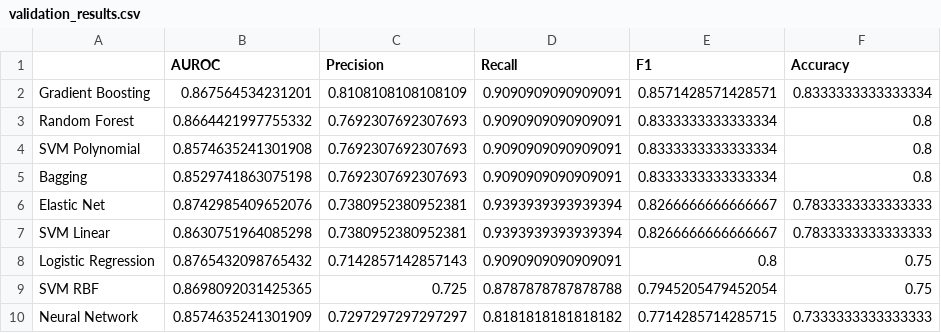
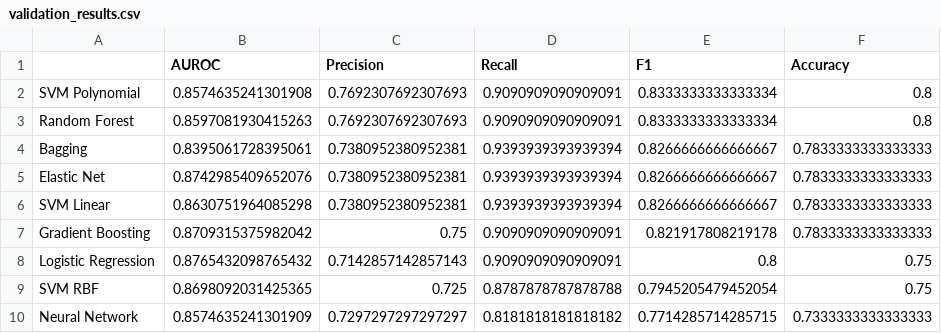
Before and after one commit to PREETHI-T0511/MI-RISK-PREDICTION, a CSV file: notebooks/results/validation_results.csv, drawn as a sheet.

```diff
--- a/notebooks/results/validation_results.csv
+++ b/notebooks/results/validation_results.csv
@@ -1,8 +1,8 @@
 ,AUROC,Precision,Recall,F1,Accuracy
-Gradient Boosting,0.867564534231201,0.8108108108108109,0.9090909090909091,0.8571428571428571,0.8333333333333334
-Random Forest,0.8664421997755332,0.7692307692307693,0.9090909090909091,0.8333333333333334,0.8
 SVM Polynomial,0.8574635241301908,0.7692307692307693,0.9090909090909091,0.8333333333333334,0.8
-Bagging,0.8529741863075198,0.7692307692307693,0.9090909090909091,0.8333333333333334,0.8
+Random Forest,0.8597081930415263,0.7692307692307693,0.9090909090909091,0.8333333333333334,0.8
+Bagging,0.8395061728395061,0.7380952380952381,0.9393939393939394,0.8266666666666667,0.7833333333333333
 Elastic Net,0.8742985409652076,0.7380952380952381,0.9393939393939394,0.8266666666666667,0.7833333333333333
 SVM Linear,0.8630751964085298,0.7380952380952381,0.9393939393939394,0.8266666666666667,0.7833333333333333
+Gradient Boosting,0.8709315375982042,0.75,0.9090909090909091,0.821917808219178,0.7833333333333333
 Logistic Regression,0.8765432098765432,0.7142857142857143,0.9090909090909091,0.8,0.75
```
Also changed, not shown: notebooks/results/reported_vs_reproduced.csv, notebooks/results/result_differences.csv, 5 other files.
